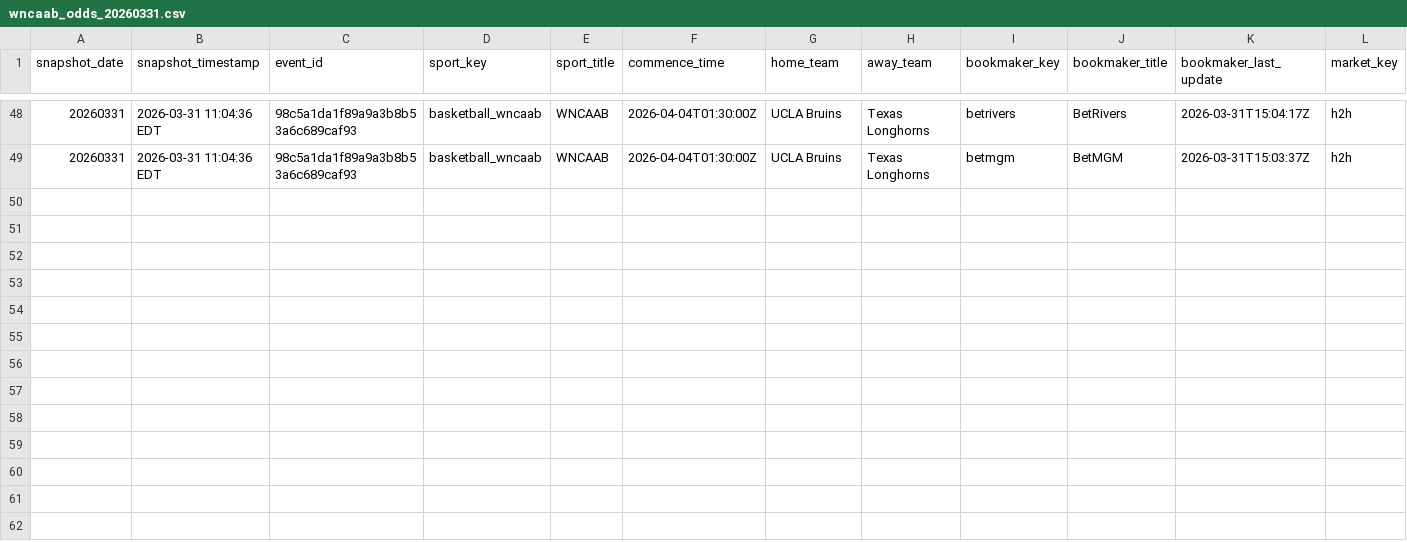
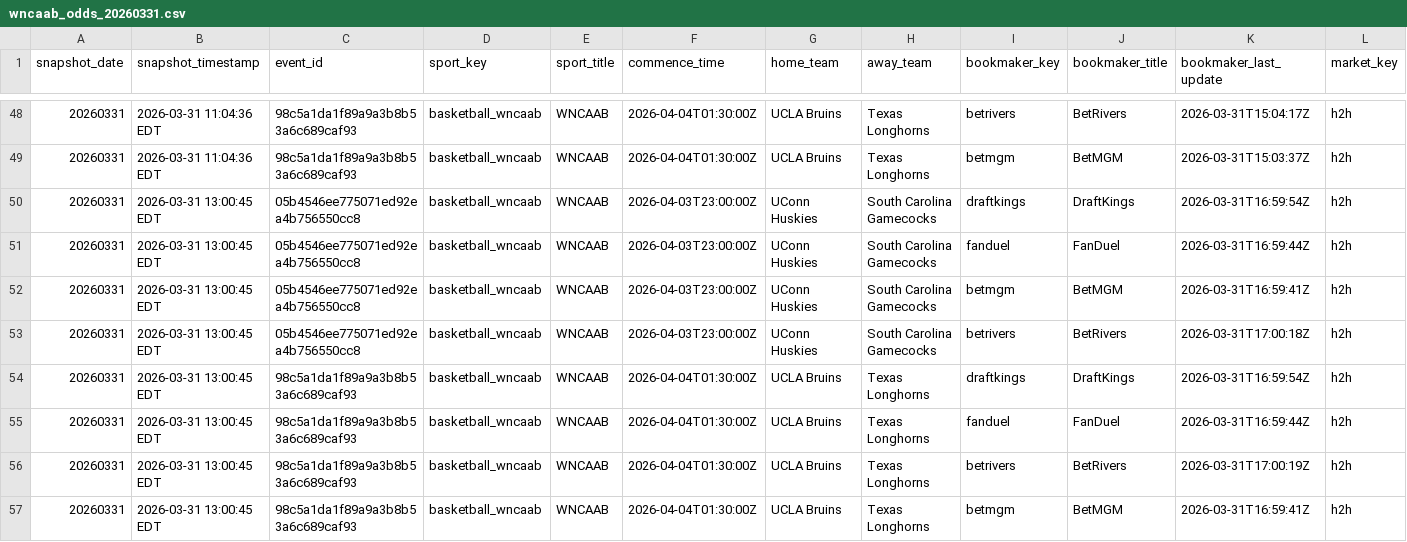
Before and after one commit to r-lars/nicar26-github-actions, a CSV file: data/wncaab_odds_20260331.csv, drawn as a sheet; only a part is shown, gaps mark what is left out; rows hold the shown columns only; the diff names each change by its address in the sheet, - before the commit and + after, or states it on an @@ line.

```diff
--- a/data/wncaab_odds_20260331.csv
+++ b/data/wncaab_odds_20260331.csv
+row 50: 20260331 | 2026-03-31 13:00:45 EDT | 05b4546ee775071ed92ea4b756550cc8 | basketball_wncaab | WNCAAB | 2026-04-03T23:00:00Z | UConn Huskies | South Carolina Gamecocks | draftkings | DraftKings | 2026-03-31T16:59:54Z | h2h
+row 51: 20260331 | 2026-03-31 13:00:45 EDT | 05b4546ee775071ed92ea4b756550cc8 | basketball_wncaab | WNCAAB | 2026-04-03T23:00:00Z | UConn Huskies | South Carolina Gamecocks | fanduel | FanDuel | 2026-03-31T16:59:44Z | h2h
+row 52: 20260331 | 2026-03-31 13:00:45 EDT | 05b4546ee775071ed92ea4b756550cc8 | basketball_wncaab | WNCAAB | 2026-04-03T23:00:00Z | UConn Huskies | South Carolina Gamecocks | betmgm | BetMGM | 2026-03-31T16:59:41Z | h2h
+row 53: 20260331 | 2026-03-31 13:00:45 EDT | 05b4546ee775071ed92ea4b756550cc8 | basketball_wncaab | WNCAAB | 2026-04-03T23:00:00Z | UConn Huskies | South Carolina Gamecocks | betrivers | BetRivers | 2026-03-31T17:00:18Z | h2h
+row 54: 20260331 | 2026-03-31 13:00:45 EDT | 98c5a1da1f89a9a3b8b53a6c689caf93 | basketball_wncaab | WNCAAB | 2026-04-04T01:30:00Z | UCLA Bruins | Texas Longhorns | draftkings | DraftKings | 2026-03-31T16:59:54Z | h2h
+row 55: 20260331 | 2026-03-31 13:00:45 EDT | 98c5a1da1f89a9a3b8b53a6c689caf93 | basketball_wncaab | WNCAAB | 2026-04-04T01:30:00Z | UCLA Bruins | Texas Longhorns | fanduel | FanDuel | 2026-03-31T16:59:44Z | h2h
+row 56: 20260331 | 2026-03-31 13:00:45 EDT | 98c5a1da1f89a9a3b8b53a6c689caf93 | basketball_wncaab | WNCAAB | 2026-04-04T01:30:00Z | UCLA Bruins | Texas Longhorns | betrivers | BetRivers | 2026-03-31T17:00:19Z | h2h
+row 57: 20260331 | 2026-03-31 13:00:45 EDT | 98c5a1da1f89a9a3b8b53a6c689caf93 | basketball_wncaab | WNCAAB | 2026-04-04T01:30:00Z | UCLA Bruins | Texas Longhorns | betmgm | BetMGM | 2026-03-31T16:59:41Z | h2h
```
Also changed, not shown: 1 other file.
